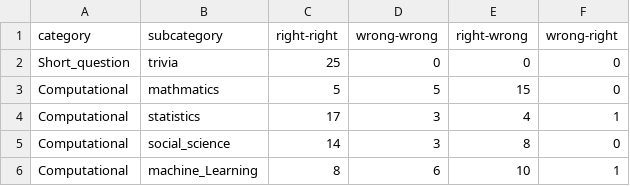
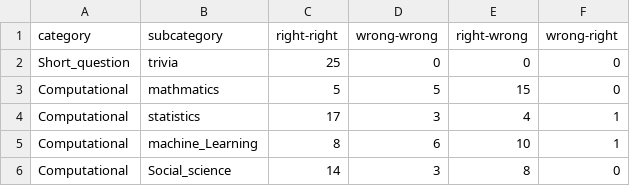
Before and after one commit to katinka314/Statistisk-Evaluering-Project, a CSV file: data.csv, drawn as a sheet.

```diff
--- a/data.csv
+++ b/data.csv
@@ -4,3 +4,3 @@ Computational,mathmatics,5,5,15,0
 Computational,statistics,17,3,4,1
-Computational,social_science,14,3,8,0
 Computational,machine_Learning,8,6,10,1
+Computational,Social_science,14,3,8,0
```
Also changed, not shown: 1 other file.
